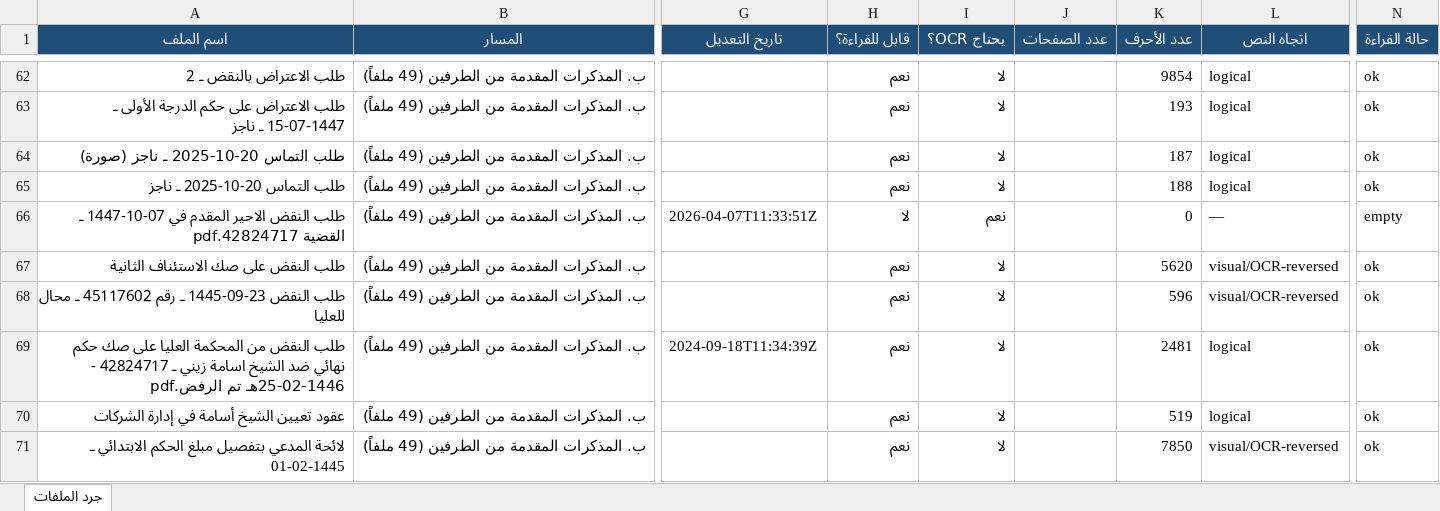
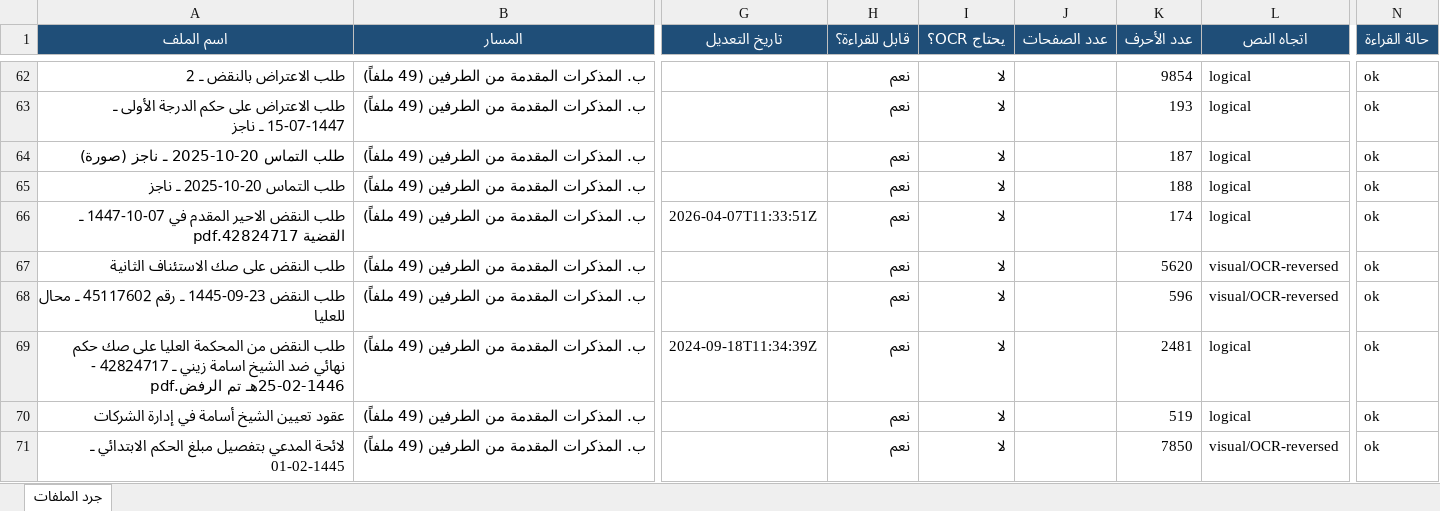
Before and after one commit to asim1417/zaini-case-audit, an Excel workbook: zaini_case_audit_output/outputs/excel/01_full_file_inventory.xlsx, sheet جرد الملفات, drawn as a sheet; only a part is shown, gaps mark what is left out; values as stored, in another font and other column widths than the file's, no borders; the diff names each change by its address in the sheet, - before the commit and + after, or states it on an @@ line.

```diff
--- a/zaini_case_audit_output/outputs/excel/01_full_file_inventory.xlsx (sheet جرد الملفات)
+++ b/zaini_case_audit_output/outputs/excel/01_full_file_inventory.xlsx (sheet جرد الملفات)
-H66 (قابل للقراءة؟): لا
+H66 (قابل للقراءة؟): نعم
-I66 (يحتاج OCR؟): نعم
+I66 (يحتاج OCR؟): لا
-K66 (عدد الأحرف): 0
+K66 (عدد الأحرف): 174
-L66 (اتجاه النص): —
+L66 (اتجاه النص): logical
-N66 (حالة القراءة): empty
+N66 (حالة القراءة): ok
```
Also changed, not shown: zaini_case_audit_output/outputs/excel/02_study_vs_drive_comparison.xlsx, zaini_case_audit_output/outputs/excel/03_extracted_legal_entities.xlsx, 17 other files.
